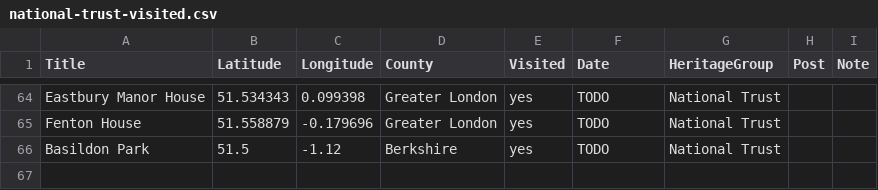
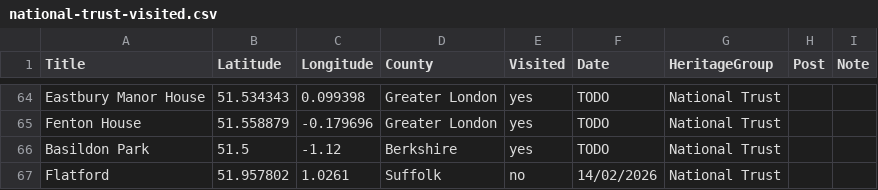
Before and after one commit to emilyykchan/emilyykchan.github.io, a CSV file: assets/data/national-trust-visited.csv, drawn as a sheet; only a part is shown, gaps mark what is left out; the diff names each change by its address in the sheet, - before the commit and + after, or states it on an @@ line.

Commit message:
Add visited NT flatford

```diff
--- a/assets/data/national-trust-visited.csv
+++ b/assets/data/national-trust-visited.csv
+row 67: Flatford | 51.957802 | 1.0261 | Suffolk | no | 14/02/2026 | National Trust
```
